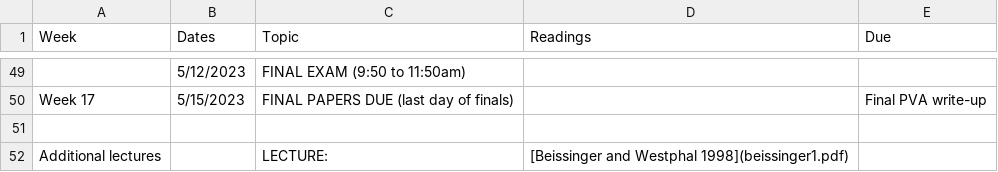
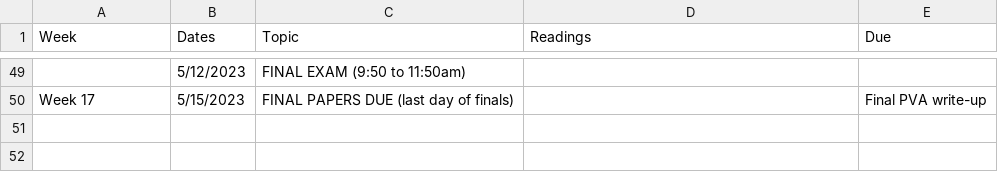
Before and after one commit to kevintshoemaker/NRES-470, a CSV file: CourseSchedule.csv, drawn as a sheet; only a part is shown, gaps mark what is left out; the diff names each change by its address in the sheet, - before the commit and + after, or states it on an @@ line.

Commit message:
minor

```diff
--- a/CourseSchedule.csv
+++ b/CourseSchedule.csv
-row 51: (empty)
-row 52: Additional lectures |  | LECTURE: | [Beissinger and Westphal 1998](beissinger1.pdf)
```
